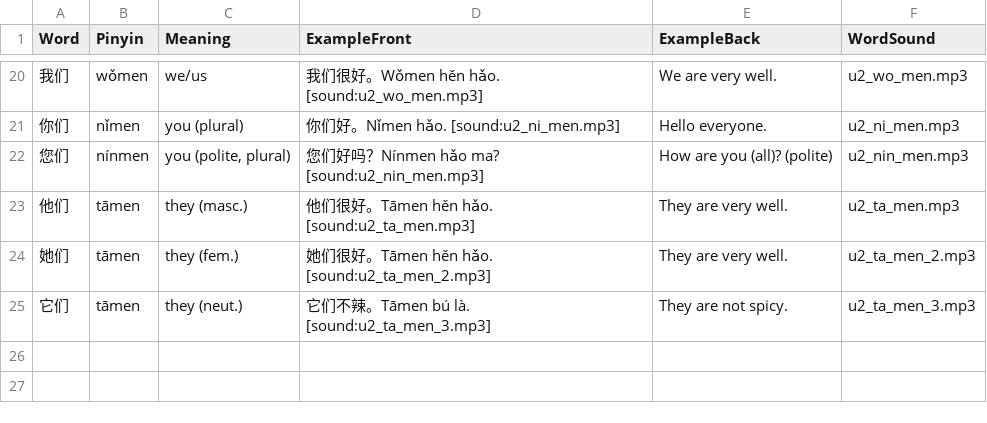
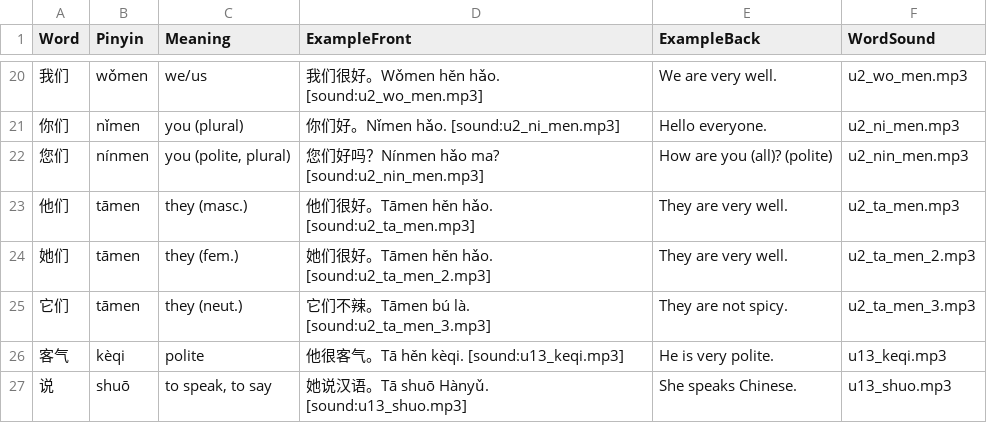
Before and after one commit to Waldmann-dev/Anki-Chinesisch, a TSV file: Chinese Vocabulary/02. Basic/03. Reading (Characters only)/cards.tsv, drawn as a sheet; only a part is shown, gaps mark what is left out; the diff names each change by its address in the sheet, - before the commit and + after, or states it on an @@ line.

Commit message:
Update 13: website rows for 客气 + 说 (vocab, reading, new writing deck)

```diff
--- a/Chinese Vocabulary/02. Basic/03. Reading (Characters only)/cards.tsv
+++ b/Chinese Vocabulary/02. Basic/03. Reading (Characters only)/cards.tsv
+row 26: 客气 | kèqi | polite | 他很客气。Tā hěn kèqi. [sound:u13_keqi.mp3] | He is very polite. | u13_keqi.mp3
+row 27: 说 | shuō | to speak, to say | 她说汉语。Tā shuō Hànyǔ. [sound:u13_shuo.mp3] | She speaks Chinese. | u13_shuo.mp3
```
Also changed, not shown: Chinese Vocabulary/02. Basic/01. Chinese to English/cards.tsv, Chinese Vocabulary/02. Basic/02. English to Chinese/cards.tsv, 3 other files.
